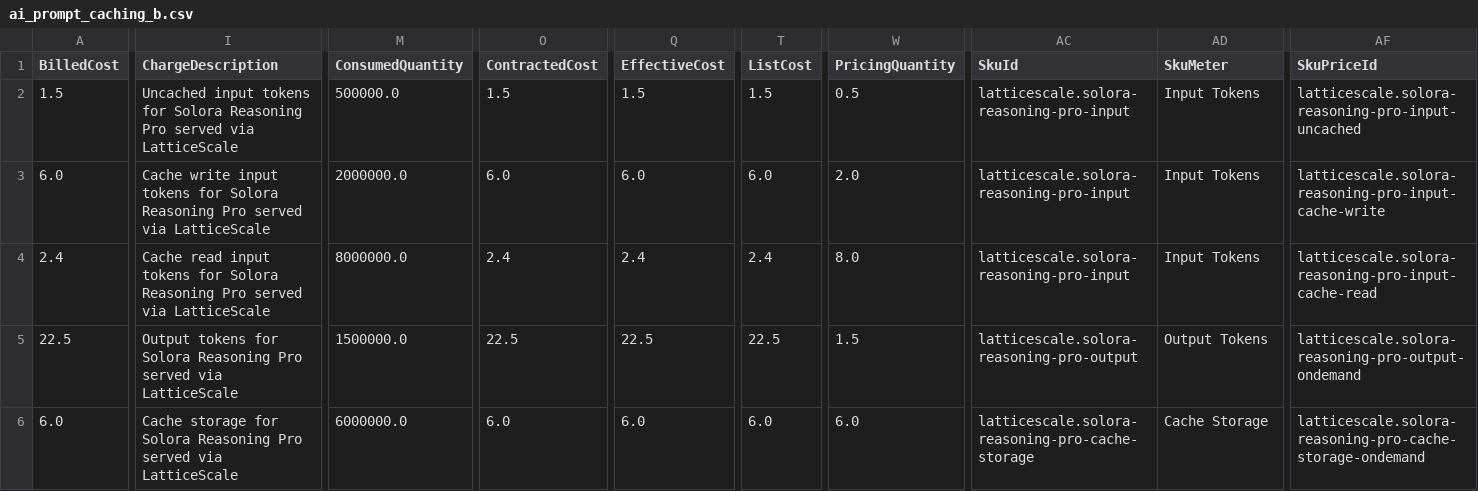
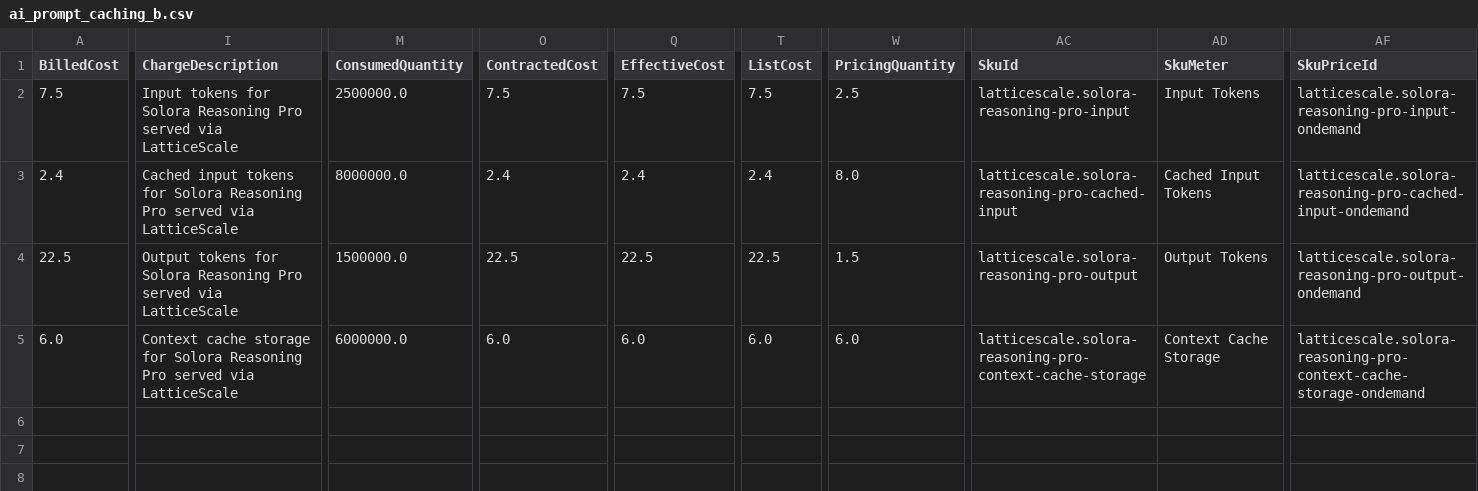
Before and after one commit to FinOps-Open-Cost-and-Usage-Spec/FOCUS_Spec, a CSV file: specification/data/ai_prompt_caching/ai_prompt_caching_b.csv, drawn as a sheet; only a part is shown, gaps mark what is left out; removed rows and columns are numbered as before the commit, all else as after; rows hold the shown columns only; the diff names each change by its address in the sheet, - before the commit and + after, or states it on an @@ line.

```diff
--- a/specification/data/ai_prompt_caching/ai_prompt_caching_b.csv
+++ b/specification/data/ai_prompt_caching/ai_prompt_caching_b.csv
-A2 (BilledCost): 1.5
+A2 (BilledCost): 7.5
-I2 (ChargeDescription): Uncached input tokens for…
+I2 (ChargeDescription): Input tokens for…
-M2 (ConsumedQuantity): 500000.0
+M2 (ConsumedQuantity): 2500000.0
-O2 (ContractedCost): 1.5
+O2 (ContractedCost): 7.5
-Q2 (EffectiveCost): 1.5
+Q2 (EffectiveCost): 7.5
-T2 (ListCost): 1.5
+T2 (ListCost): 7.5
-W2 (PricingQuantity): 0.5
+W2 (PricingQuantity): 2.5
-AF2 (SkuPriceId): latticescale.solora-reasoning-pro-input-uncached
+AF2 (SkuPriceId): latticescale.solora-reasoning-pro-input-ondemand
-row 3: 6.0 | Cache write input tokens for Solora Reasoning Pro served via LatticeScale | 2000000.0 | 6.0 | 6.0 | 6.0 | 2.0 | latticescale.solora-reasoning-pro-input | Input Tokens | latticescale.solora-reasoning-pro-input-cache-write
-I3 (ChargeDescription): Cache read input tokens…
+I3 (ChargeDescription): Cached input tokens…
-AC3 (SkuId): latticescale.solora-reasoning-pro-input
+AC3 (SkuId): latticescale.solora-reasoning-pro-cached-input
-AD3 (SkuMeter): Input Tokens
+AD3 (SkuMeter): Cached Input Tokens
-AF3 (SkuPriceId): latticescale.solora-reasoning-pro-input-cache-read
+AF3 (SkuPriceId): latticescale.solora-reasoning-pro-cached-input-ondemand
-I5 (ChargeDescription): Cache storage for…
+I5 (ChargeDescription): Context cache storage for…
-AC5 (SkuId): latticescale.solora-reasoning-pro-cache-storage
+AC5 (SkuId): latticescale.solora-reasoning-pro-context-cache-storage
-AD5 (SkuMeter): Cache Storage
+AD5 (SkuMeter): Context Cache Storage
-AF5 (SkuPriceId): latticescale.solora-reasoning-pro-cache-storage-ondemand
+AF5 (SkuPriceId): latticescale.solora-reasoning-pro-context-cache-storage-ondemand
```
Also changed, not shown: specification/data/ai_prompt_caching/ai_prompt_caching_a.csv, 2 other files.
